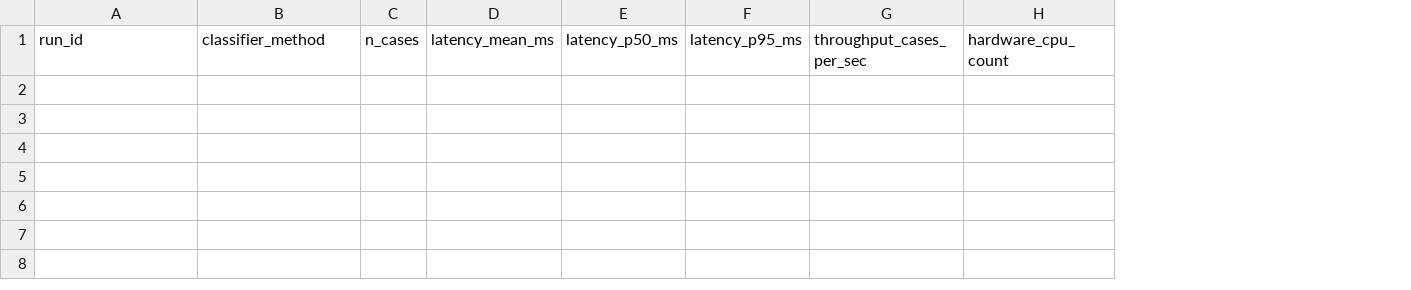
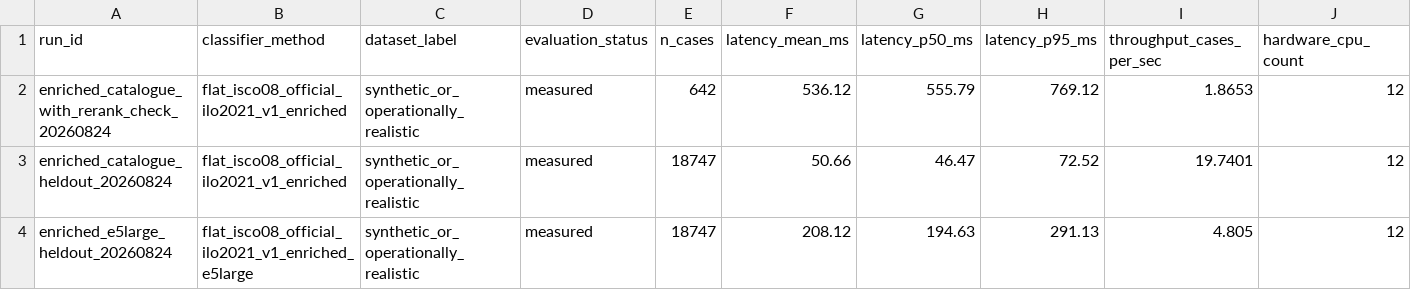
Before and after one commit to SrkSubbiah89/Multilingual-LFS-Project, a CSV file: Documentation/Conference_I_Reviewer_2/generated/figure_data/latency_scalability.csv, drawn as a sheet; only a part is shown; rows hold the shown columns only; the diff names each change by its address in the sheet, - before the commit and + after, or states it on an @@ line.

```diff
--- a/Documentation/Conference_I_Reviewer_2/generated/figure_data/latency_scalability.csv
+++ b/Documentation/Conference_I_Reviewer_2/generated/figure_data/latency_scalability.csv
+column C (dataset_label), empty
+column D (evaluation_status), empty
+row 2: enriched_catalogue_with_rerank_check_20260824 | flat_isco08_official_ilo2021_v1_enriched | synthetic_or_operationally_realistic | measured | 642 | 536.12 | 555.79 | 769.12 | 1.8653 | 12
+row 3: enriched_catalogue_heldout_20260824 | flat_isco08_official_ilo2021_v1_enriched | synthetic_or_operationally_realistic | measured | 18747 | 50.66 | 46.47 | 72.52 | 19.7401 | 12
+row 4: enriched_e5large_heldout_20260824 | flat_isco08_official_ilo2021_v1_enriched_e5large | synthetic_or_operationally_realistic | measured | 18747 | 208.12 | 194.63 | 291.13 | 4.805 | 12
```
Also changed, not shown: 11 other files.
